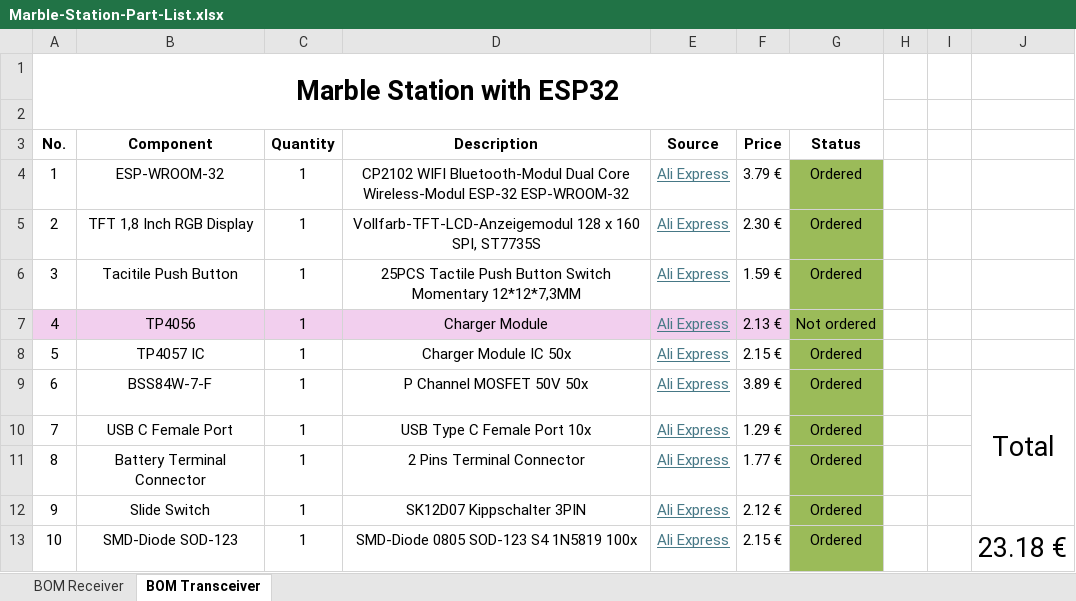
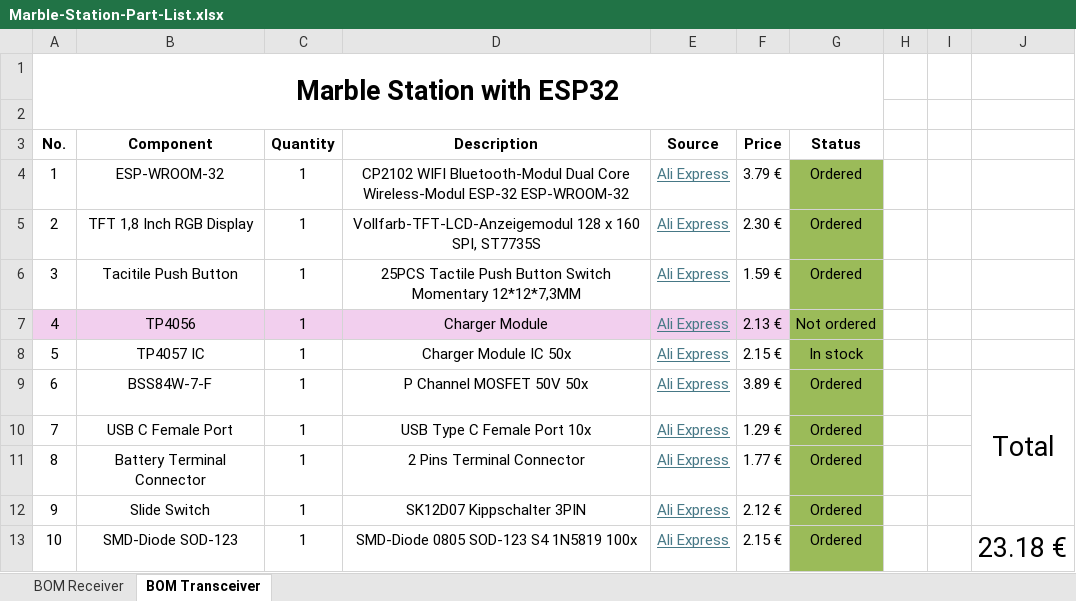
Before and after one commit to JovankaBry/Marble-Station-ESP32, an Excel workbook: parts/Marble-Station-Part-List.xlsx, sheet BOM Transceiver, drawn as a sheet; values as stored, in another font and other column widths than the file's, no borders; conditional formats not drawn; the diff names each change by its address in the sheet, - before the commit and + after, or states it on an @@ line.

```diff
--- a/parts/Marble-Station-Part-List.xlsx (sheet BOM Transceiver)
+++ b/parts/Marble-Station-Part-List.xlsx (sheet BOM Transceiver)
-G8 (Status): Ordered
+G8 (Status): In stock
```
Also changed, not shown: sheet BOM Receiver, 2 other files.
